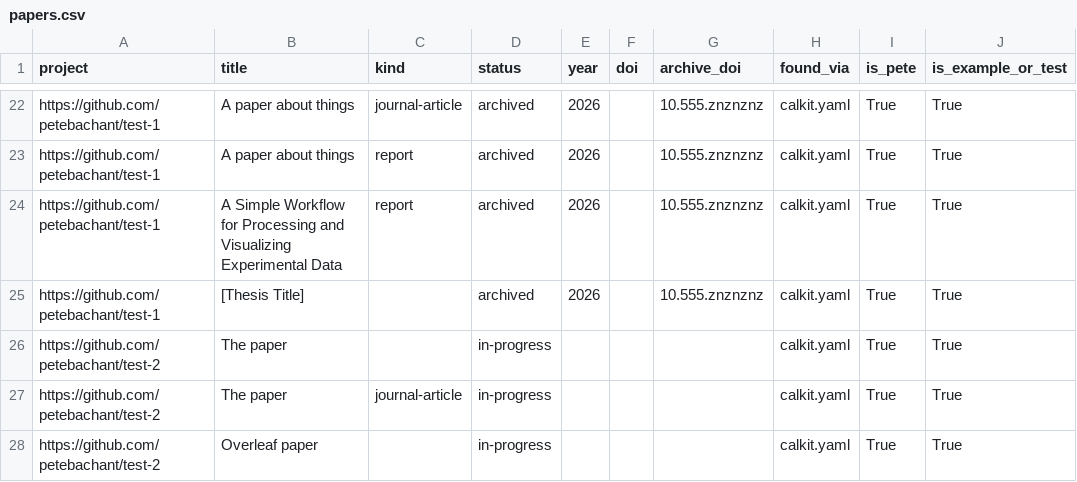
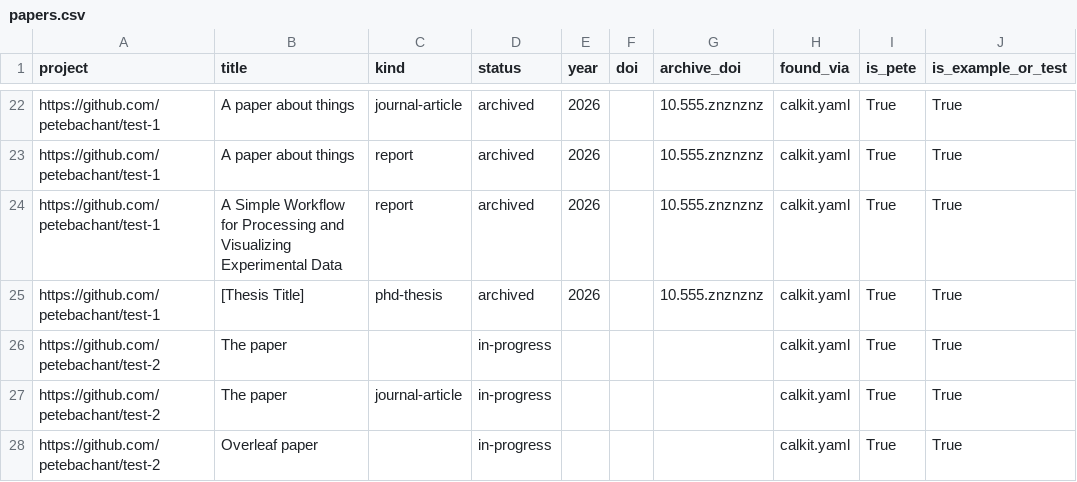
Before and after one commit to calkit/calkit, a CSV file: data/calkit-projects/papers.csv, drawn as a sheet; only a part is shown, gaps mark what is left out.

Commit message:
Add calkit overleaf link command (#1917)

```diff
--- a/data/calkit-projects/papers.csv
+++ b/data/calkit-projects/papers.csv
@@ -25,3 +25,3 @@ https://github.com/petebachant/test-1,A paper about things,report,archived,2026,
 https://github.com/petebachant/test-1,A Simple Workflow for Processing and Visualizing Experimental Data,report,archived,2026,,10.555.znznznz,calkit.yaml,True,True
-https://github.com/petebachant/test-1,[Thesis Title],,archived,2026,,10.555.znznznz,calkit.yaml,True,True
+https://github.com/petebachant/test-1,[Thesis Title],phd-thesis,archived,2026,,10.555.znznznz,calkit.yaml,True,True
 https://github.com/petebachant/test-2,The paper,,in-progress,,,,calkit.yaml,True,True
```
Also changed, not shown: data/calkit-projects/projects.csv, 7 other files.
